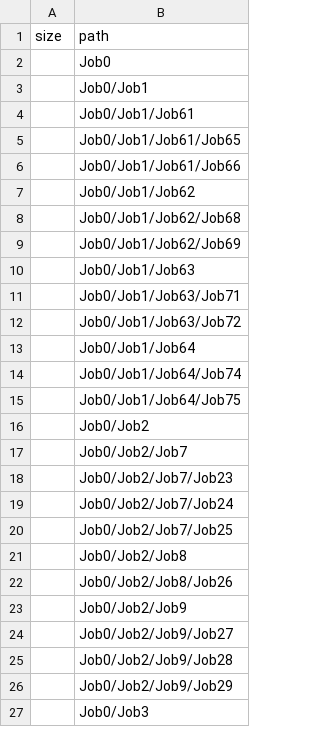
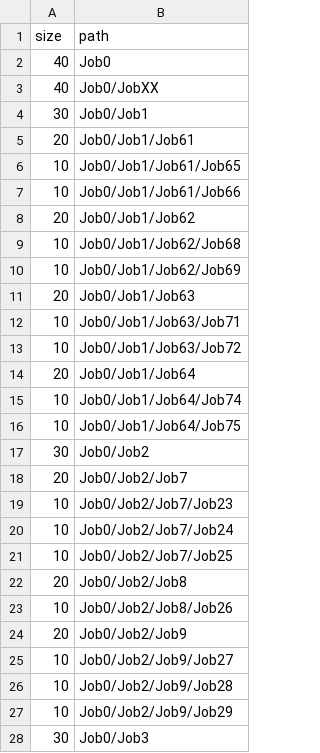
Before and after one commit to pulkit23/3d-force-graph, a CSV file: example/datasets/d3-dependencies.csv, drawn as a sheet; only a part is shown; the diff covers the shown part only.

```diff
--- a/example/datasets/d3-dependencies.csv
+++ b/example/datasets/d3-dependencies.csv
@@ -1,27 +1,28 @@
 size,path
-,Job0
-,Job0/Job1
-,Job0/Job1/Job61
-,Job0/Job1/Job61/Job65
-,Job0/Job1/Job61/Job66
-,Job0/Job1/Job62
-,Job0/Job1/Job62/Job68
-,Job0/Job1/Job62/Job69
-,Job0/Job1/Job63
-,Job0/Job1/Job63/Job71
-,Job0/Job1/Job63/Job72
-,Job0/Job1/Job64
-,Job0/Job1/Job64/Job74
-,Job0/Job1/Job64/Job75
-,Job0/Job2
-,Job0/Job2/Job7
-,Job0/Job2/Job7/Job23
-,Job0/Job2/Job7/Job24
-,Job0/Job2/Job7/Job25
-,Job0/Job2/Job8
-,Job0/Job2/Job8/Job26
-,Job0/Job2/Job9
-,Job0/Job2/Job9/Job27
-,Job0/Job2/Job9/Job28
-,Job0/Job2/Job9/Job29
-,Job0/Job3
+40,Job0
+40,Job0/JobXX
+30,Job0/Job1
+20,Job0/Job1/Job61
+10,Job0/Job1/Job61/Job65
+10,Job0/Job1/Job61/Job66
+20,Job0/Job1/Job62
+10,Job0/Job1/Job62/Job68
+10,Job0/Job1/Job62/Job69
+20,Job0/Job1/Job63
+10,Job0/Job1/Job63/Job71
+10,Job0/Job1/Job63/Job72
+20,Job0/Job1/Job64
+10,Job0/Job1/Job64/Job74
+10,Job0/Job1/Job64/Job75
+30,Job0/Job2
+20,Job0/Job2/Job7
+10,Job0/Job2/Job7/Job23
+10,Job0/Job2/Job7/Job24
+10,Job0/Job2/Job7/Job25
+20,Job0/Job2/Job8
+10,Job0/Job2/Job8/Job26
+20,Job0/Job2/Job9
+10,Job0/Job2/Job9/Job27
+10,Job0/Job2/Job9/Job28
+10,Job0/Job2/Job9/Job29
+30,Job0/Job3
```
Also changed, not shown: 47 edited cells elsewhere in this file.
